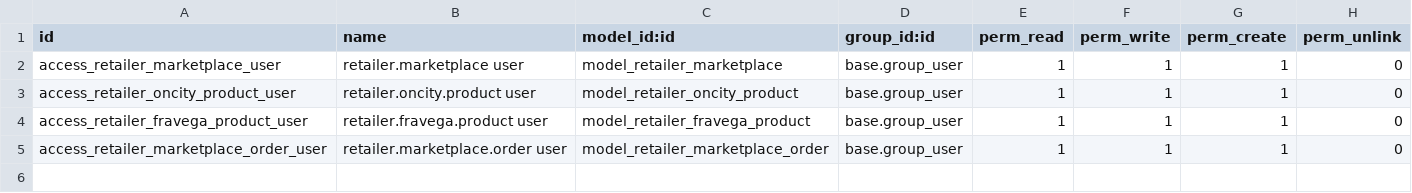
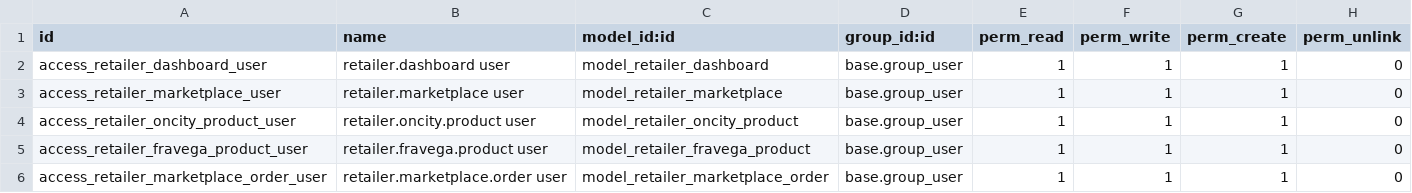
Before and after one commit to HUA-HUM/odoo.soled, a CSV file: addons/retailer_marketplace_panel/security/ir.model.access.csv, drawn as a sheet; the diff names each change by its address in the sheet, - before the commit and + after, or states it on an @@ line.

Commit message:
Nest publisher under retailers

```diff
--- a/addons/retailer_marketplace_panel/security/ir.model.access.csv
+++ b/addons/retailer_marketplace_panel/security/ir.model.access.csv
+row 2: access_retailer_dashboard_user | retailer.dashboard user | model_retailer_dashboard | base.group_user | 1 | 1 | 1 | 0
```
Also changed, not shown: 9 other files.
